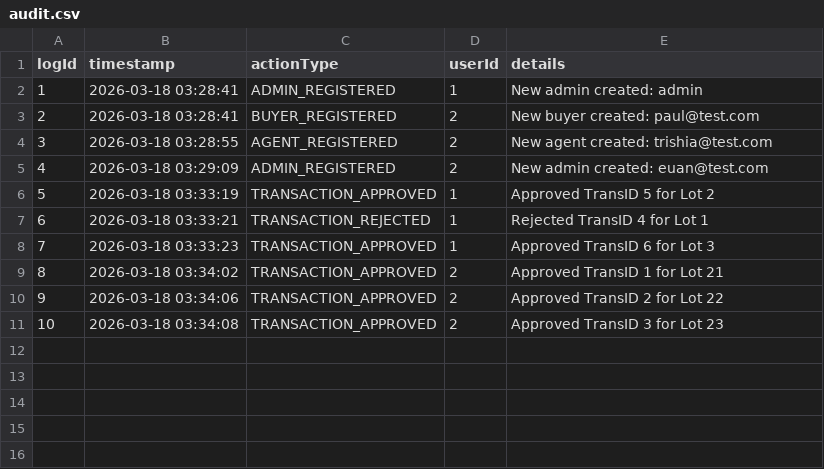
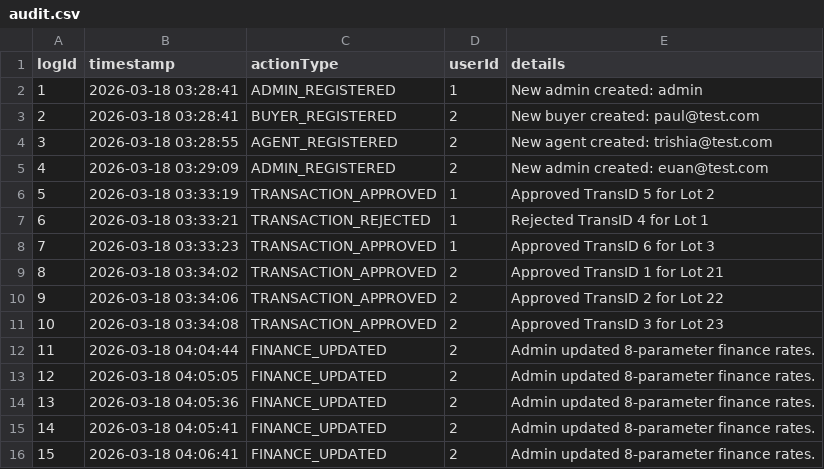
Before and after one commit to Xor-14/pauls-groups-project, a CSV file: Mock Data For Later/audit.csv, drawn as a sheet.

Commit message:
Refactor CSV I/O, add manager persistence
Replace many CSV-specific load/save implementations with a generic CSVDatabase.readCSV/writeCSV API and centralize file path constants. Move parsing and serialization for lots, transactions, users, and audits into their respective managers (EstateManager, TransactionManager, UserManager, AuditManager) and add corresponding save/load methods. Update AdminDashboard to load/refresh transactions, audit logs and finance settings and adjust UI color initialization. Improve CSV parsing robustness and ensure audit entries (e.g. FINANCE_UPDATED) are written to audit.csv.

```diff
--- a/Mock Data For Later/audit.csv
+++ b/Mock Data For Later/audit.csv
@@ -11 +11,6 @@ logId,timestamp,actionType,userId,details
 10,2026-03-18 03:34:08,TRANSACTION_APPROVED,2,Approved TransID 3 for Lot 23
+11,2026-03-18 04:04:44,FINANCE_UPDATED,2,Admin updated 8-parameter finance rates.
+12,2026-03-18 04:05:05,FINANCE_UPDATED,2,Admin updated 8-parameter finance rates.
+13,2026-03-18 04:05:36,FINANCE_UPDATED,2,Admin updated 8-parameter finance rates.
+14,2026-03-18 04:05:41,FINANCE_UPDATED,2,Admin updated 8-parameter finance rates.
+15,2026-03-18 04:06:41,FINANCE_UPDATED,2,Admin updated 8-parameter finance rates.
```
Also changed, not shown: 6 other files.
